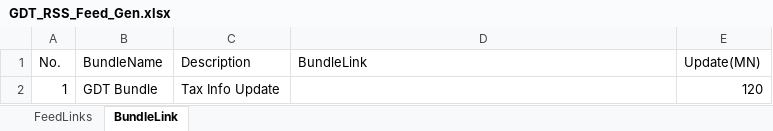
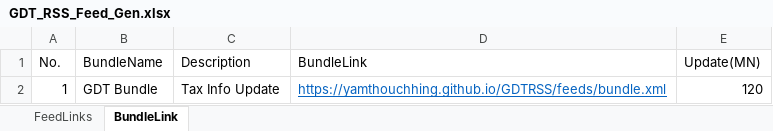
Before and after one commit to yamthouchhing/GDTRSS, an Excel workbook: GDT_RSS_Feed_Gen.xlsx, sheet BundleLink, drawn as a sheet; values as stored, in another font and other column widths than the file's, no borders; table styles not drawn; the diff names each change by its address in the sheet, - before the commit and + after, or states it on an @@ line.

```diff
--- a/GDT_RSS_Feed_Gen.xlsx (sheet BundleLink)
+++ b/GDT_RSS_Feed_Gen.xlsx (sheet BundleLink)
-D2 (BundleLink): (empty)
+D2 (BundleLink): https://yamthouchhing.github.io/GDTRSS/feeds/bundle.xml
```
Also changed, not shown: sheet FeedLinks, 7 other files.
